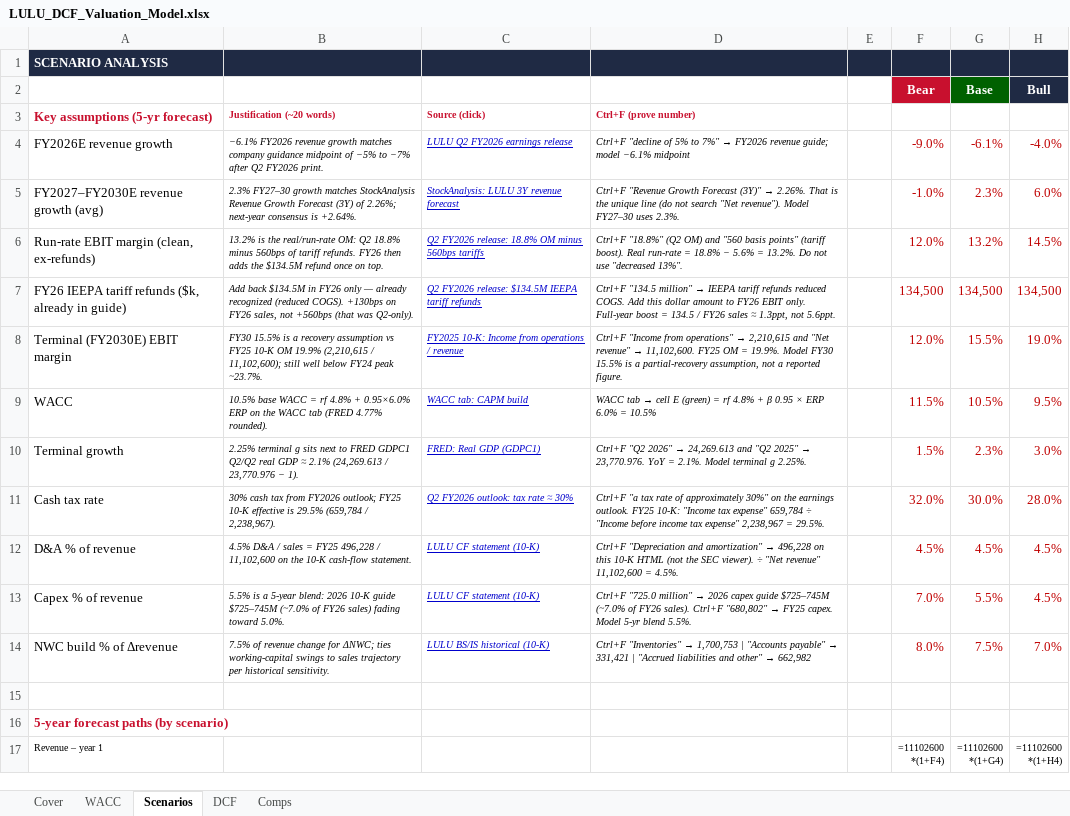
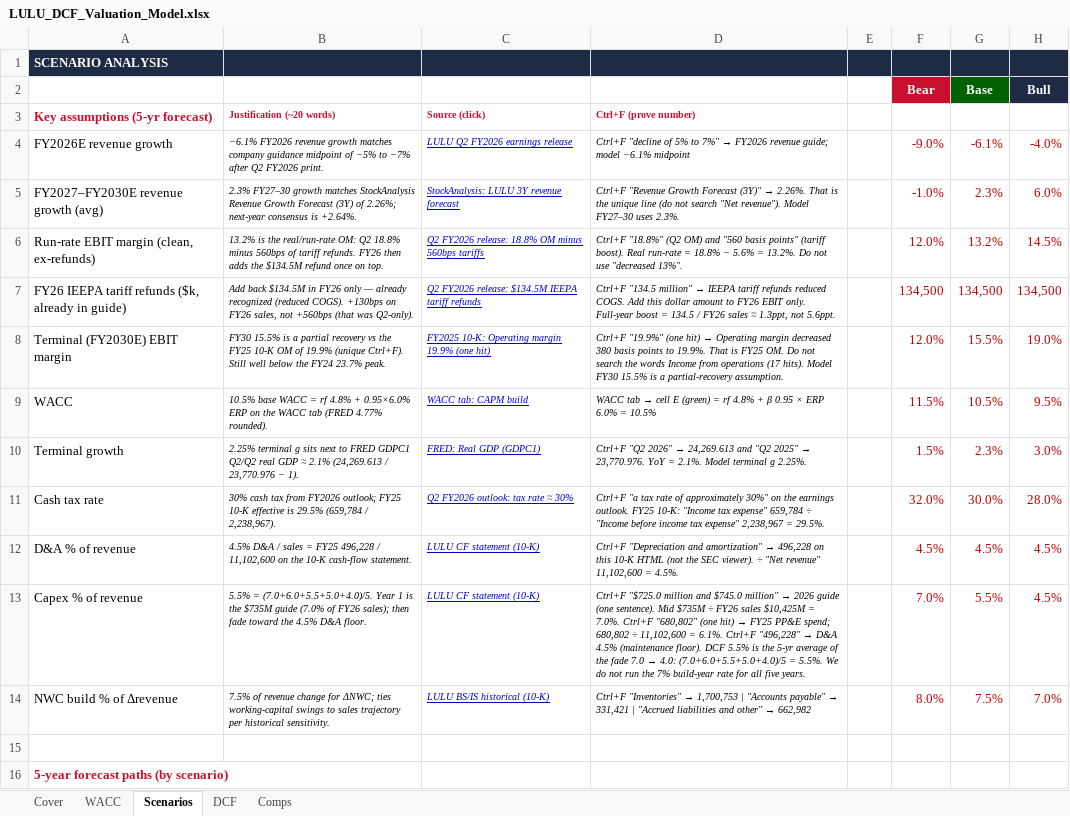
Before and after one commit to vengeanceaiUSC/RM, an Excel workbook: LULU/LULU_DCF_Valuation_Model.xlsx, sheet Scenarios, drawn as a sheet; only a part is shown; the shorter side is filled out with more unchanged rows; values as stored, in another font and other column widths than the file's, no borders; formulas without a stored value are shown as written; the diff names each change by its address in the sheet, - before the commit and + after, or states it on an @@ line.

```diff
--- a/LULU/LULU_DCF_Valuation_Model.xlsx (sheet Scenarios)
+++ b/LULU/LULU_DCF_Valuation_Model.xlsx (sheet Scenarios)
-B8: …is a recovery assumption vs FY25 10-K OM 19.9% (2,210,615 / 11,102,600); still well below FY24 peak ~23.7%.
+B8: …is a partial recovery vs the FY25 10-K OM of 19.9% (unique Ctrl+F). Still well below the FY24 23.7% peak.
-C8: FY2025 10-K: Income from operations / revenue
+C8: FY2025 10-K: Operating margin 19.9% (one hit)
@@ D8: Ctrl+F "Income from operations" → 2,210,615 and "Net revenue" → 11,102,600. FY25 OM = 19.9%. Model FY30 15.5% is a partial-recovery assumption, not a reported figure. → Ctrl+F "19.9%" (one hit) → Operating margin decreased 380 basis points to 19.9%. That is FY25 OM. Do not search the words Income from operations (17 hits). Model FY30 15.5% is a partial-recovery assumption. @@
-B13: 5.5% is a 5-year blend: 2026 10-K guide $725–745M (~7.0% of FY26 sales) fading toward 5.0%.
+B13: 5.5% = (7.0+6.0+5.5+5.0+4.0)/5. Year 1 is the $735M guide (7.0% of FY26 sales); then fade toward the 4.5% D&A floor.
@@ D13: Ctrl+F "725.0 million" → 2026 capex guide $725–745M (~7.0% of FY26 sales). Ctrl+F "680,802" → FY25 capex. Model 5-yr blend 5.5%. → Ctrl+F "$725.0 million and $745.0 million" → 2026 guide (one sentence). Mid $735M ÷ FY26 sales $10,425M = 7.0%. Ctrl+F "680,802" (one hit) → FY25 PP&E spend; 680,802 ÷ 11,102,600 = 6.1%. Ctrl+F "496,228" → D&A 4.5% (maintenance floor). DCF 5.5% is the 5-yr average of the fade 7.0 → 4.0: (7.0+6.0+5.5+5.0+4.0)/5 = 5.5%. We do not run the 7% build-year rate for all five years. @@
```
Also changed, not shown: sheet DCF, sheet Comps, LULU/LULU_3_Statement_Model.xlsx.
